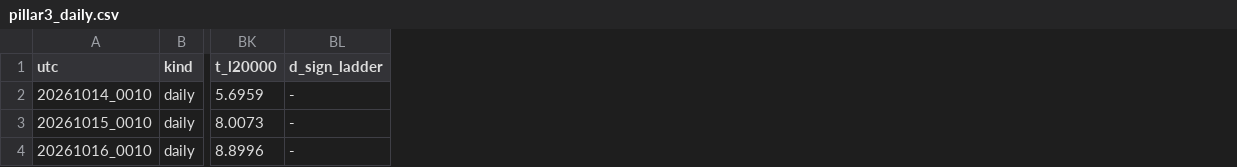
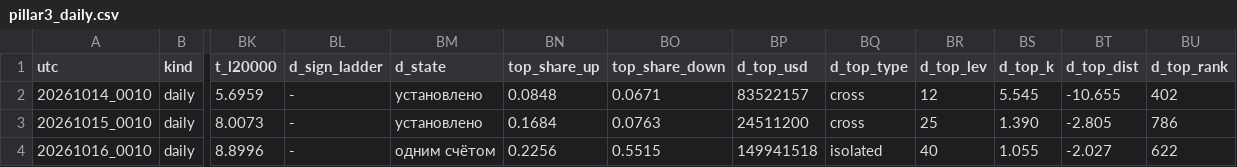
Before and after one commit to hinzorlov-web/btc-hl-collector, a CSV file: data/pillar3_daily.csv, drawn as a sheet; only a part is shown, gaps mark what is left out; the diff names each change by its address in the sheet, - before the commit and + after, or states it on an @@ line.

```diff
--- a/data/pillar3_daily.csv
+++ b/data/pillar3_daily.csv
+column BM (d_state), rows 2-4: установлено | установлено | одним счётом
+column BN (top_share_up), rows 2-4: 0.0848 | 0.1684 | 0.2256
+column BO (top_share_down), rows 2-4: 0.0671 | 0.0763 | 0.5515
+column BP (d_top_usd), rows 2-4: 83522157 | 24511200 | 149941518
+column BQ (d_top_type), rows 2-4: cross | cross | isolated
+column BR (d_top_lev), rows 2-4: 12 | 25 | 40
+column BS (d_top_k), rows 2-4: 5.545 | 1.390 | 1.055
+column BT (d_top_dist), rows 2-4: -10.655 | -2.805 | -2.027
+column BU (d_top_rank), rows 2-4: 402 | 786 | 622
```
Also changed, not shown: 1 other file.
